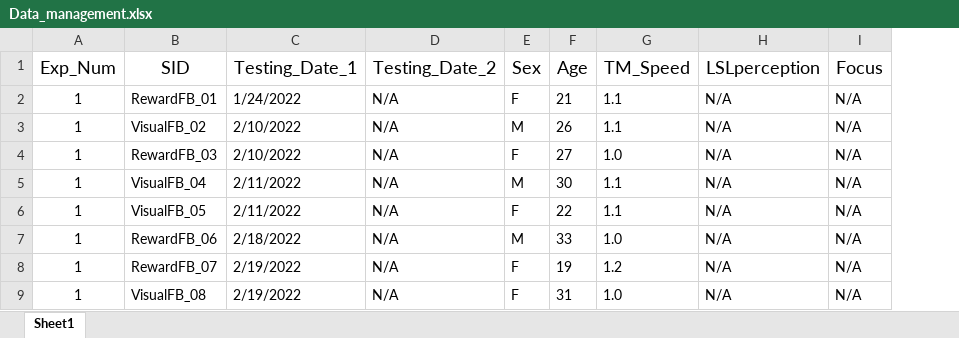
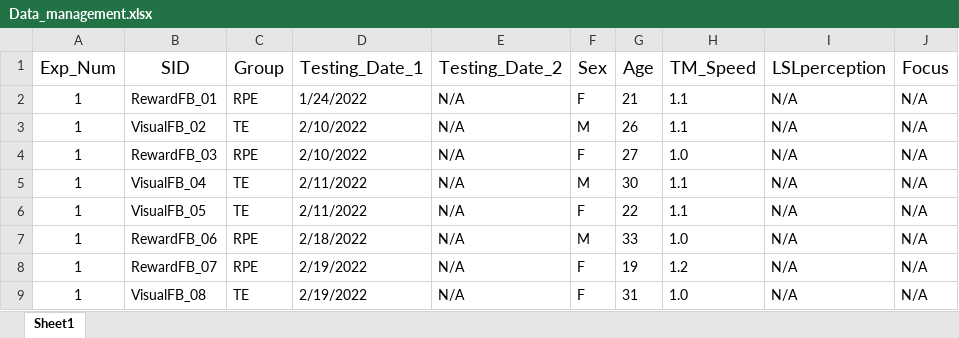
Before and after one commit to jmwood003/Reinforcement-learning-during-locomotion, an Excel workbook: Docs/Data_management.xlsx, sheet Sheet1, drawn as a sheet; only a part is shown; values as stored, in another font and other column widths than the file's, no borders; the diff names each change by its address in the sheet, - before the commit and + after, or states it on an @@ line.

```diff
--- a/Docs/Data_management.xlsx (sheet Sheet1)
+++ b/Docs/Data_management.xlsx (sheet Sheet1)
+column C (Group), rows 2-9: RPE | TE | RPE | TE | TE | RPE | RPE | TE
```
Also changed, not shown: 10 other files.
